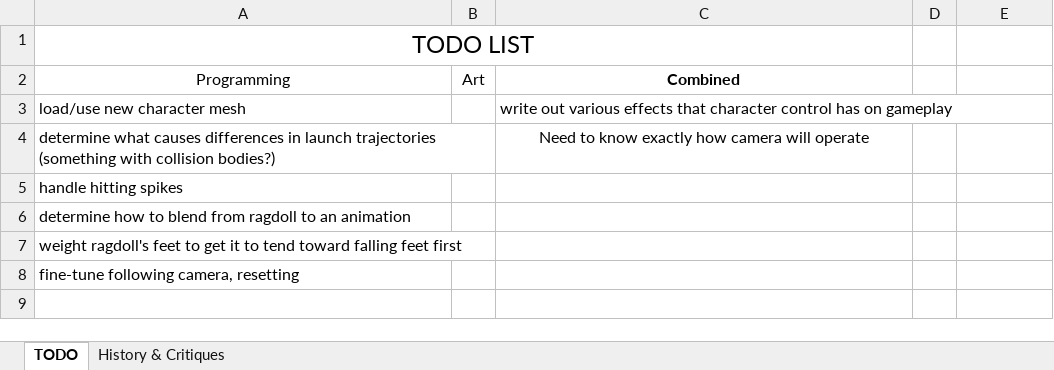
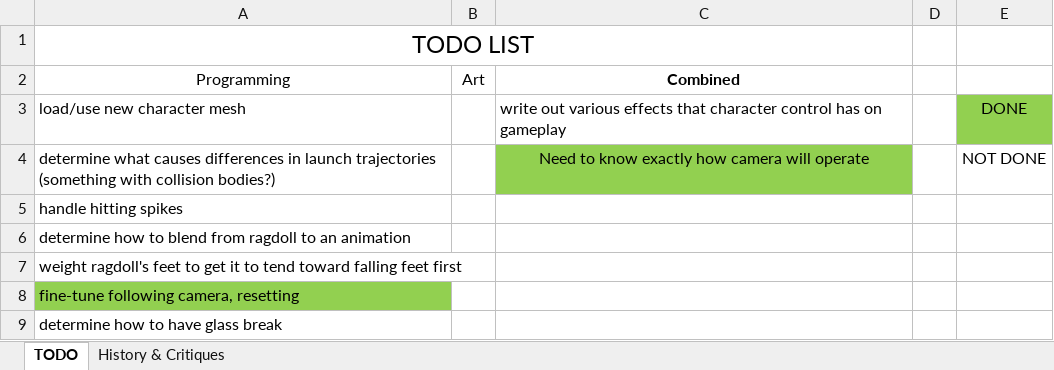
Before and after one commit to pawan-adk/see-saw-unity, an Excel workbook: see-saw-unity/Docs/todo.xlsx, sheet TODO, drawn as a sheet; values as stored, in another font and other column widths than the file's, no borders; table styles not drawn; the diff names each change by its address in the sheet, - before the commit and + after, or states it on an @@ line.

```diff
--- a/see-saw-unity/Docs/todo.xlsx (sheet TODO)
+++ b/see-saw-unity/Docs/todo.xlsx (sheet TODO)
-E3: (empty)
+E3: DONE
-E3 fill: none
+E3 fill: #92D050
-C4 fill: none
+C4 fill: #92D050
-E4: (empty)
+E4: NOT DONE
-A8 fill: none
+A8 fill: #92D050
+row 9: determine how to have glass break
```
Also changed, not shown: 1 other file.
